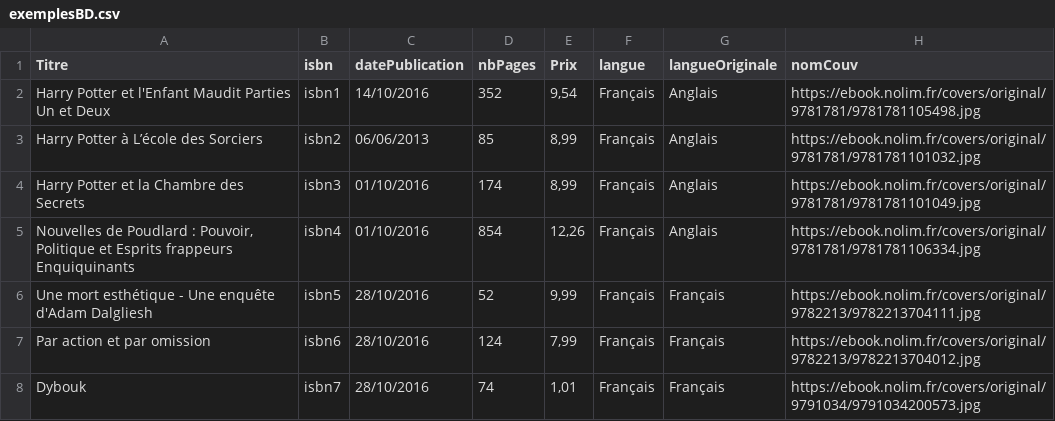
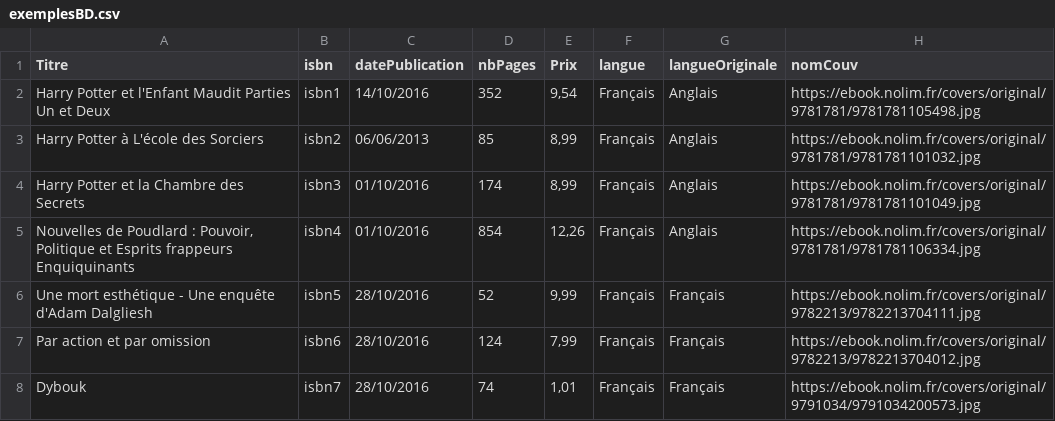
Before and after one commit to JulienArmand/ProjetECOMM2GIEbooks, a CSV file: ProjetEcom/WebContent/exemplesBD.csv, drawn as a sheet; only a part is shown; the diff names each change by its address in the sheet, - before the commit and + after, or states it on an @@ line.

```diff
--- a/ProjetEcom/WebContent/exemplesBD.csv
+++ b/ProjetEcom/WebContent/exemplesBD.csv
-A3 (Titre): Harry Potter à L’école des Sorciers
+A3 (Titre): Harry Potter à L'école des Sorciers
```
Also changed, not shown: 5 other files.
